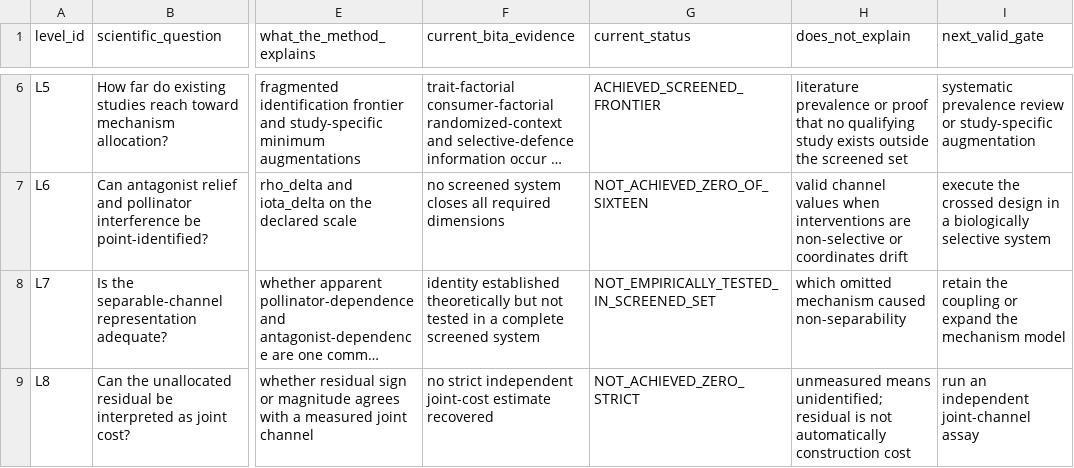
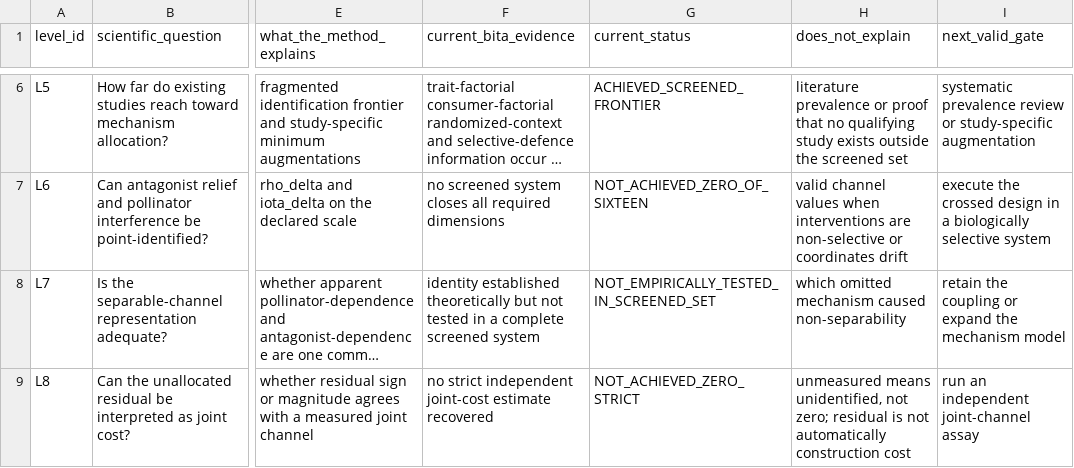
Before and after one commit to zuizui0223/bita, a CSV file: empirical/identification_design/QUESTION_METHOD_EXPLANATION_MATRIX_V1.csv, drawn as a sheet; only a part is shown, gaps mark what is left out; long unchanged cells end in …; the diff names each change by its address in the sheet, - before the commit and + after, or states it on an @@ line.

Commit message:
Preserve method-ladder legacy boundary token

```diff
--- a/empirical/identification_design/QUESTION_METHOD_EXPLANATION_MATRIX_V1.csv
+++ b/empirical/identification_design/QUESTION_METHOD_EXPLANATION_MATRIX_V1.csv
-H9 (does_not_explain): unmeasured means unidentified; residual is…
+H9 (does_not_explain): unmeasured means unidentified, not zero; residual is…
```
